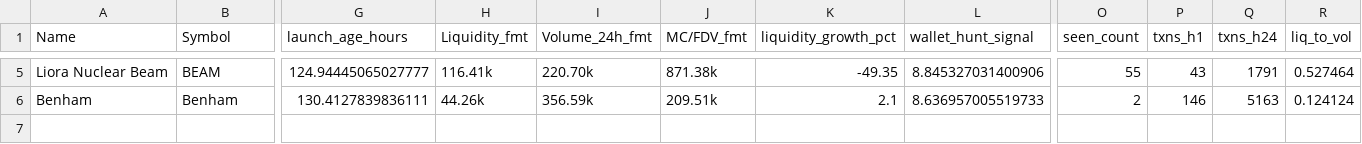
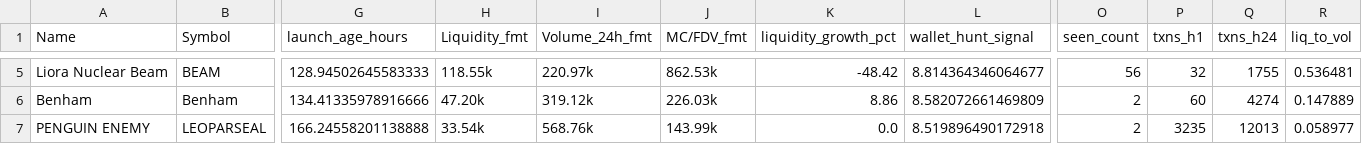
Before and after one commit to ziovajoz/solana-token-csv, a CSV file: output/tokens_72h_7d.csv, drawn as a sheet; only a part is shown, gaps mark what is left out; rows hold the shown columns only; the diff covers the shown part only; the diff names each change by its address in the sheet, - before the commit and + after, or states it on an @@ line.

```diff
--- a/output/tokens_72h_7d.csv
+++ b/output/tokens_72h_7d.csv
-G5 (launch_age_hours): 124.94445065027777
+G5 (launch_age_hours): 128.94502645583333
-H5 (Liquidity_fmt): 116.41k
+H5 (Liquidity_fmt): 118.55k
-I5 (Volume_24h_fmt): 220.70k
+I5 (Volume_24h_fmt): 220.97k
-J5 (MC/FDV_fmt): 871.38k
+J5 (MC/FDV_fmt): 862.53k
-K5 (liquidity_growth_pct): -49.35
+K5 (liquidity_growth_pct): -48.42
-L5 (wallet_hunt_signal): 8.845327031400906
+L5 (wallet_hunt_signal): 8.814364346064677
-O5 (seen_count): 55
+O5 (seen_count): 56
-P5 (txns_h1): 43
+P5 (txns_h1): 32
-Q5 (txns_h24): 1791
+Q5 (txns_h24): 1755
-R5 (liq_to_vol): 0.527464
+R5 (liq_to_vol): 0.536481
-G6 (launch_age_hours): 130.4127839836111
+G6 (launch_age_hours): 134.41335978916666
-H6 (Liquidity_fmt): 44.26k
+H6 (Liquidity_fmt): 47.20k
-I6 (Volume_24h_fmt): 356.59k
+I6 (Volume_24h_fmt): 319.12k
-J6 (MC/FDV_fmt): 209.51k
+J6 (MC/FDV_fmt): 226.03k
-K6 (liquidity_growth_pct): 2.1
+K6 (liquidity_growth_pct): 8.86
-L6 (wallet_hunt_signal): 8.636957005519733
+L6 (wallet_hunt_signal): 8.582072661469809
-P6 (txns_h1): 146
+P6 (txns_h1): 60
-Q6 (txns_h24): 5163
+Q6 (txns_h24): 4274
-R6 (liq_to_vol): 0.124124
+R6 (liq_to_vol): 0.147889
+row 7: PENGUIN ENEMY | LEOPARSEAL | 166.24558201138888 | 33.54k | 568.76k | 143.99k | 0.0 | 8.519896490172918 | 2 | 3235 | 12013 | 0.058977
```
Also changed, not shown: 30 edited cells elsewhere in this file, candidate_cache.csv, output/excluded.csv, 9 other files.
